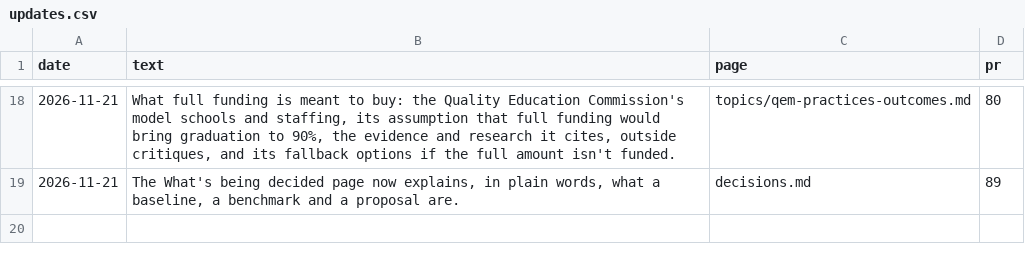
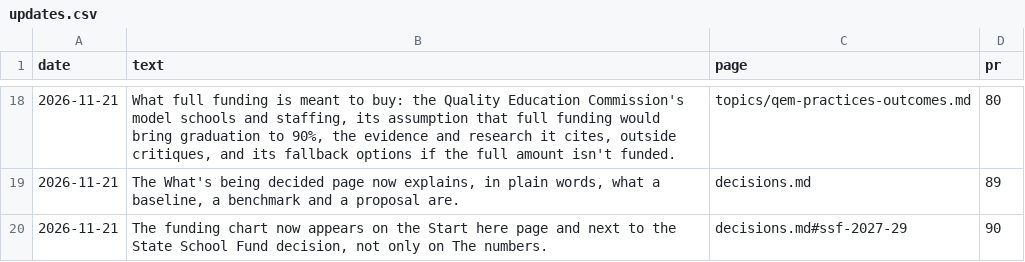
Before and after one commit to pietvanzoen/fund-oregon-schools, a CSV file: analysis/updates.csv, drawn as a sheet; only a part is shown, gaps mark what is left out; the diff names each change by its address in the sheet, - before the commit and + after, or states it on an @@ line.

```diff
--- a/analysis/updates.csv
+++ b/analysis/updates.csv
+row 20: 2026-11-21 | The funding chart now appears on the Start here page and next to the State School Fund decision, not only on The numbers. | decisions.md#ssf-2027-29 | 90
```
Also changed, not shown: 3 other files.
